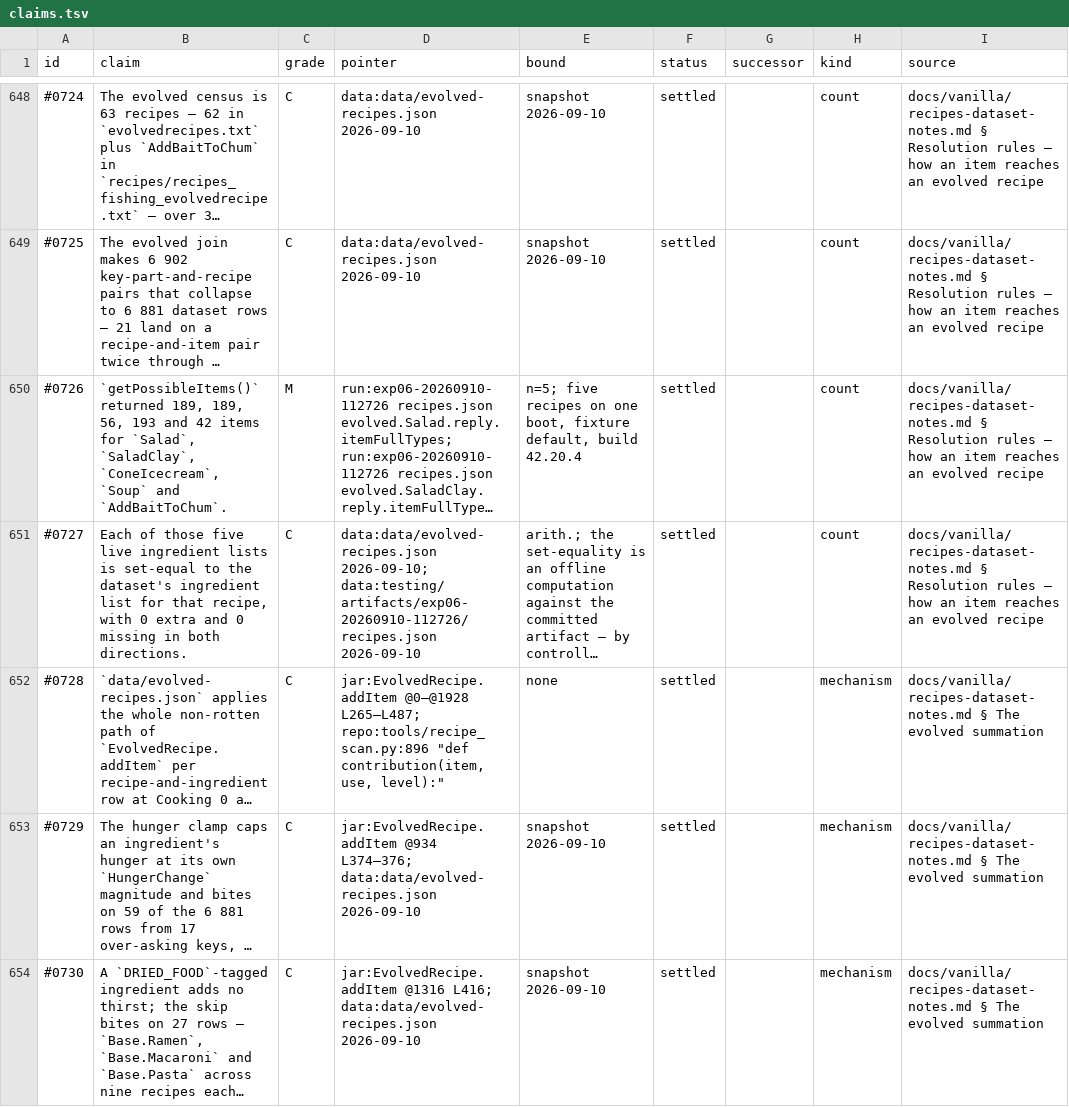
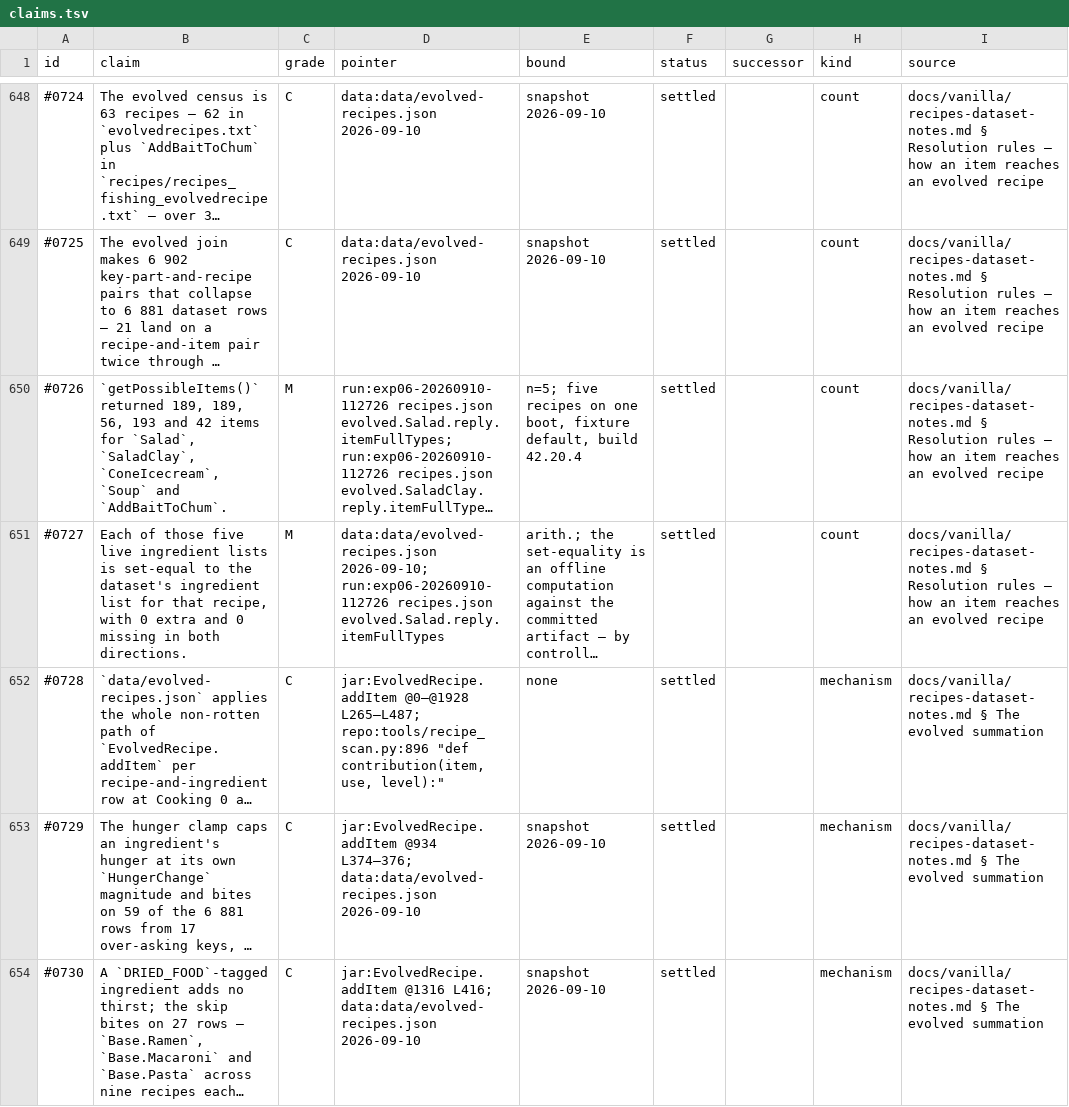
Before and after one commit to wengera/zomboid-mod-nutrition, a TSV file: docs/reference/claims.tsv, drawn as a sheet; only a part is shown, gaps mark what is left out; long unchanged cells end in …; the diff names each change by its address in the sheet, - before the commit and + after, or states it on an @@ line.

Commit message:
Register: correction (#0727 pointer to the run form)

```diff
--- a/docs/reference/claims.tsv
+++ b/docs/reference/claims.tsv
-C651 (grade): C
+C651 (grade): M
-D651 (pointer): data:data/evolved-recipes.json 2026-09-10; data:testing/artifacts/exp06-20260910-112726/recipes.json 2026-09-10
+D651 (pointer): data:data/evolved-recipes.json 2026-09-10; run:exp06-20260910-112726 recipes.json evolved.Salad.reply.itemFullTypes
```
Also changed, not shown: 1 other file.
